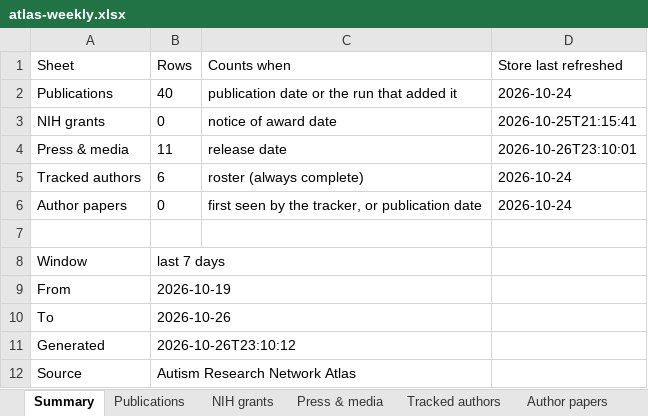
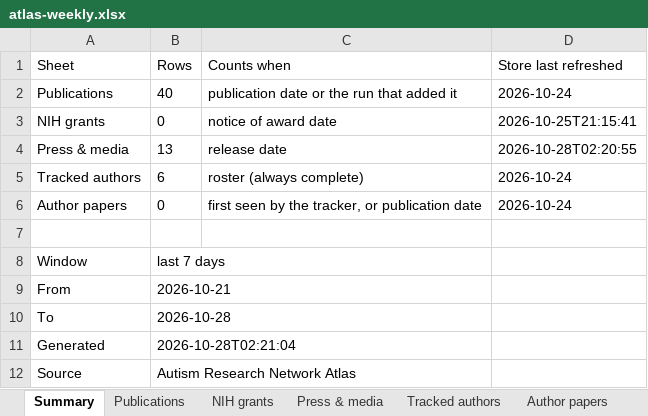
Before and after one commit to Hackern00b22/autism-atlas, an Excel workbook: atlas-weekly.xlsx, sheet Summary, drawn as a sheet; values as stored, in another font and other column widths than the file's, no borders; the diff names each change by its address in the sheet, - before the commit and + after, or states it on an @@ line.

```diff
--- a/atlas-weekly.xlsx (sheet Summary)
+++ b/atlas-weekly.xlsx (sheet Summary)
-B4 (Rows): 11
+B4 (Rows): 13
-D4 (Store last refreshed): 2026-10-26T23:10:01
+D4 (Store last refreshed): 2026-10-28T02:20:55
-B9 (Rows): 2026-10-19
+B9 (Rows): 2026-10-21
-B10 (Rows): 2026-10-26
+B10 (Rows): 2026-10-28
-B11 (Rows): 2026-10-26T23:10:12
+B11 (Rows): 2026-10-28T02:21:04
```
Also changed, not shown: sheet Press & media, 2 other files.
